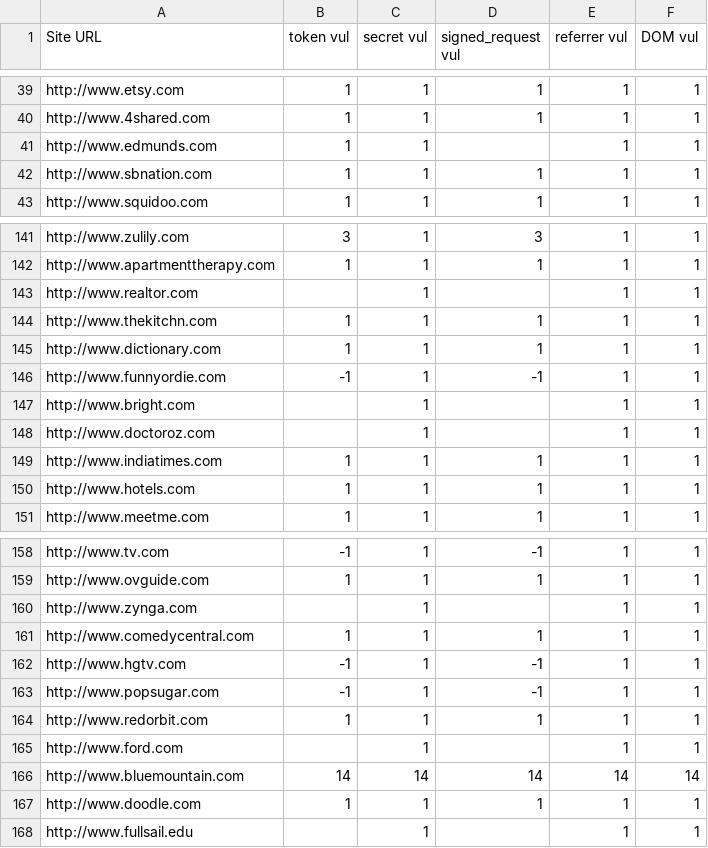
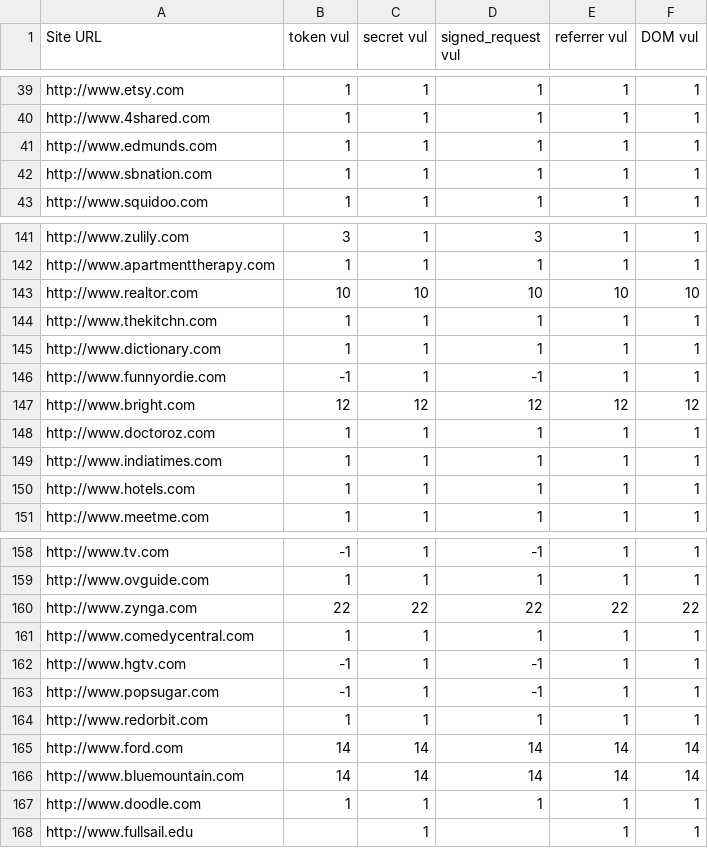
Before and after one commit to Treeeater/vulCheckerFirefox, a CSV file: Results_new.csv, drawn as a sheet; only a part is shown, gaps mark what is left out.

```diff
--- a/Results_new.csv
+++ b/Results_new.csv
@@ -40,3 +40,3 @@ http://www.etsy.com,1,1,1,1,1
 http://www.4shared.com,1,1,1,1,1
-http://www.edmunds.com,1,1,,1,1
+http://www.edmunds.com,1,1,1,1,1
 http://www.sbnation.com,1,1,1,1,1
@@ -142,3 +142,3 @@ http://www.zulily.com,3,1,3,1,1
 http://www.apartmenttherapy.com,1,1,1,1,1
-http://www.realtor.com,,1,,1,1
+http://www.realtor.com,10,10,10,10,10
 http://www.thekitchn.com,1,1,1,1,1
@@ -146,4 +146,4 @@ http://www.dictionary.com,1,1,1,1,1
 http://www.funnyordie.com,-1,1,-1,1,1
-http://www.bright.com,,1,,1,1
-http://www.doctoroz.com,,1,,1,1
+http://www.bright.com,12,12,12,12,12
+http://www.doctoroz.com,1,1,1,1,1
 http://www.indiatimes.com,1,1,1,1,1
@@ -159,3 +159,3 @@ http://www.tv.com,-1,1,-1,1,1
 http://www.ovguide.com,1,1,1,1,1
-http://www.zynga.com,,1,,1,1
+http://www.zynga.com,22,22,22,22,22
 http://www.comedycentral.com,1,1,1,1,1
@@ -164,3 +164,3 @@ http://www.popsugar.com,-1,1,-1,1,1
 http://www.redorbit.com,1,1,1,1,1
-http://www.ford.com,,1,,1,1
+http://www.ford.com,14,14,14,14,14
 http://www.bluemountain.com,14,14,14,14,14
```
Also changed, not shown: 3 other files.
